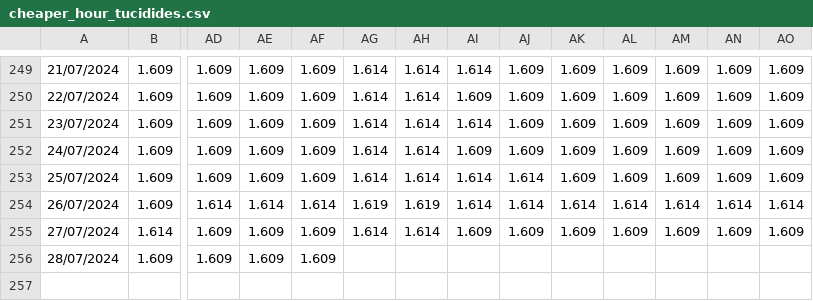
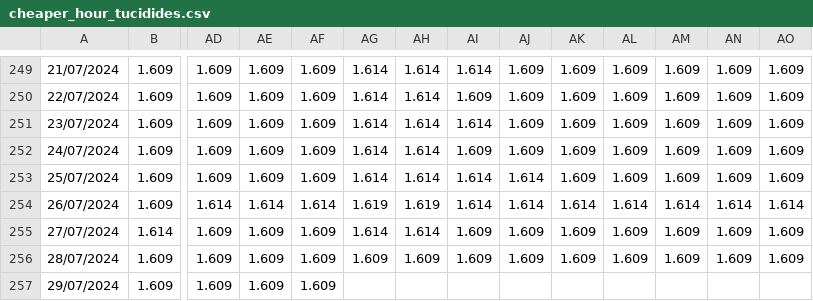
Before and after one commit to Pabloym/GasolinePrices, a CSV file: Data/cheaper_hour_tucidides.csv, drawn as a sheet; only a part is shown, gaps mark what is left out; rows hold the shown columns only; the diff names each change by its address in the sheet, - before the commit and + after, or states it on an @@ line.

```diff
--- a/Data/cheaper_hour_tucidides.csv
+++ b/Data/cheaper_hour_tucidides.csv
-AG256: (empty)
+AG256: 1.609
-AH256: (empty)
+AH256: 1.609
-AI256: (empty)
+AI256: 1.609
-AJ256: (empty)
+AJ256: 1.609
-AK256: (empty)
+AK256: 1.609
-AL256: (empty)
+AL256: 1.609
-AM256: (empty)
+AM256: 1.609
-AN256: (empty)
+AN256: 1.609
-AO256: (empty)
+AO256: 1.609
+row 257: 29/07/2024 | 1.609 | 1.609 | 1.609 | 1.609
```
Also changed, not shown: Data/prices.csv, 3 other files.
